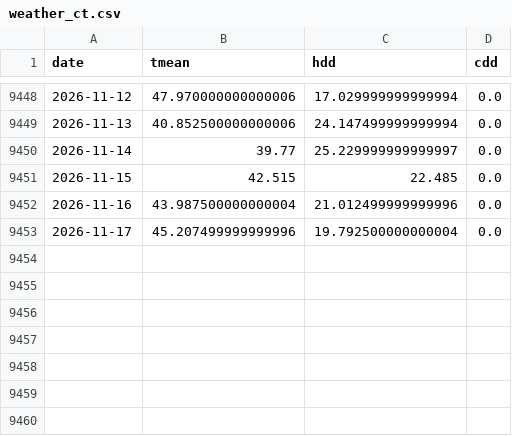
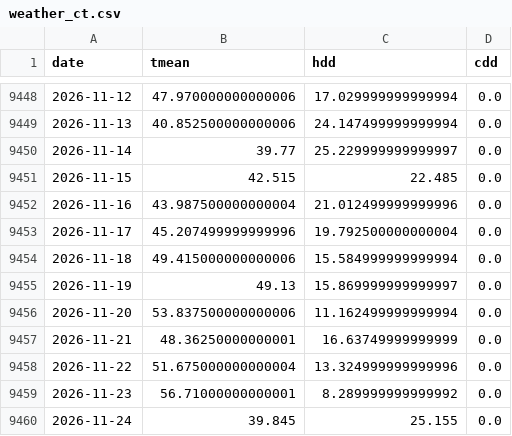
Before and after one commit to cathykam2006/ne-gas-forecast, a CSV file: data/raw/weather_ct.csv, drawn as a sheet; only a part is shown, gaps mark what is left out; the diff names each change by its address in the sheet, - before the commit and + after, or states it on an @@ line.

```diff
--- a/data/raw/weather_ct.csv
+++ b/data/raw/weather_ct.csv
+row 9454: 2026-11-18 | 49.415000000000006 | 15.584999999999994 | 0.0
+row 9455: 2026-11-19 | 49.13 | 15.869999999999997 | 0.0
+row 9456: 2026-11-20 | 53.837500000000006 | 11.162499999999994 | 0.0
+row 9457: 2026-11-21 | 48.36250000000001 | 16.63749999999999 | 0.0
+row 9458: 2026-11-22 | 51.675000000000004 | 13.324999999999996 | 0.0
+row 9459: 2026-11-23 | 56.71000000000001 | 8.289999999999992 | 0.0
+row 9460: 2026-11-24 | 39.845 | 25.155 | 0.0
```
Also changed, not shown: data/processed/price_frame.csv, data/processed/price_shap_h4.csv, 34 other files.
